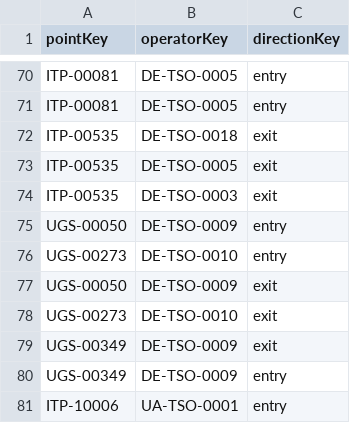
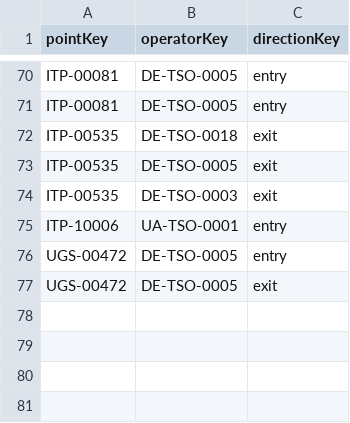
Before and after one commit to energyandcleanair/fossil_shipment_tracker, a CSV file: assets/entsog/opd_to_remove.csv, drawn as a sheet; only a part is shown, gaps mark what is left out; removed rows and columns are numbered as before the commit, all else as after; the diff names each change by its address in the sheet, - before the commit and + after, or states it on an @@ line.

Commit message:
-removing crossborder where country=partner -restoring all previous storage points (relying on pip filter now)

```diff
--- a/assets/entsog/opd_to_remove.csv
+++ b/assets/entsog/opd_to_remove.csv
-row 75: UGS-00050 | DE-TSO-0009 | entry
-row 76: UGS-00273 | DE-TSO-0010 | entry
-row 77: UGS-00050 | DE-TSO-0009 | exit
-row 78: UGS-00273 | DE-TSO-0010 | exit
-row 79: UGS-00349 | DE-TSO-0009 | exit
-row 80: UGS-00349 | DE-TSO-0009 | entry
+row 76: UGS-00472 | DE-TSO-0005 | entry
+row 77: UGS-00472 | DE-TSO-0005 | exit
```
Also changed, not shown: 1 other file.
